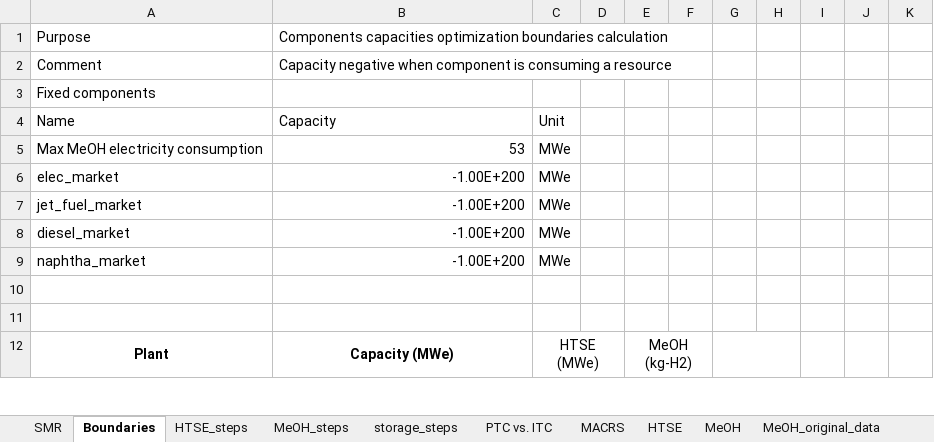
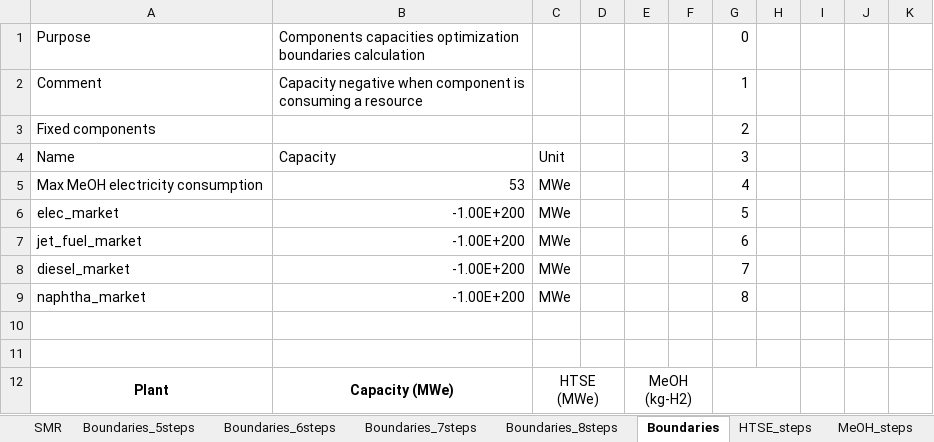
Before and after one commit to mgarrouste/FORCE, an Excel workbook: use_cases/SMR_MeOH_2023/data/HERON_model_data.xlsx, sheet Boundaries, drawn as a sheet; only a part is shown; values as stored, in another font and other column widths than the file's, no borders; the diff names each change by its address in the sheet, - before the commit and + after, or states it on an @@ line.

```diff
--- a/use_cases/SMR_MeOH_2023/data/HERON_model_data.xlsx (sheet Boundaries)
+++ b/use_cases/SMR_MeOH_2023/data/HERON_model_data.xlsx (sheet Boundaries)
+sheet tab: Boundaries_5steps
+sheet tab: Boundaries_6steps
+sheet tab: Boundaries_7steps
+sheet tab: Boundaries_8steps
-G1: (empty)
+G1: 0
-G2: (empty)
+G2: 1
-G3: (empty)
+G3: 2
-G4: (empty)
+G4: 3
-G5: (empty)
+G5: 4
-G6: (empty)
+G6: 5
-G7: (empty)
+G7: 6
-G8: (empty)
+G8: 7
-G9: (empty)
+G9: 8
```
Also changed, not shown: use_cases/SMR_FT_2023/data/HERON_model_data.xlsx, 18 other files.
